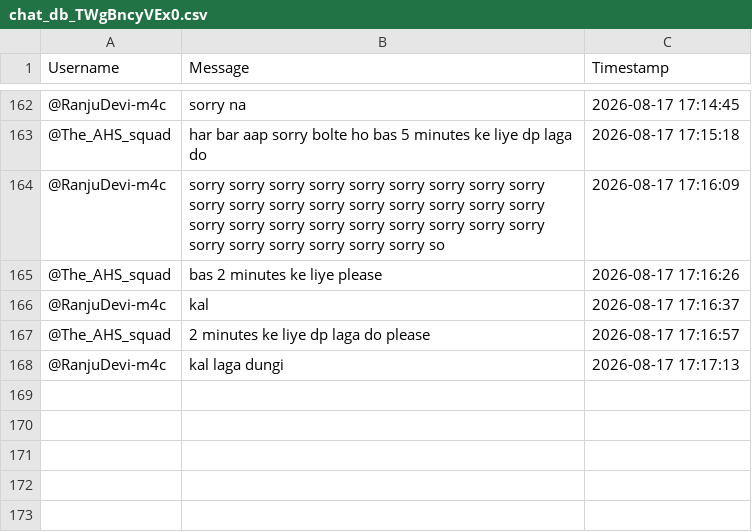
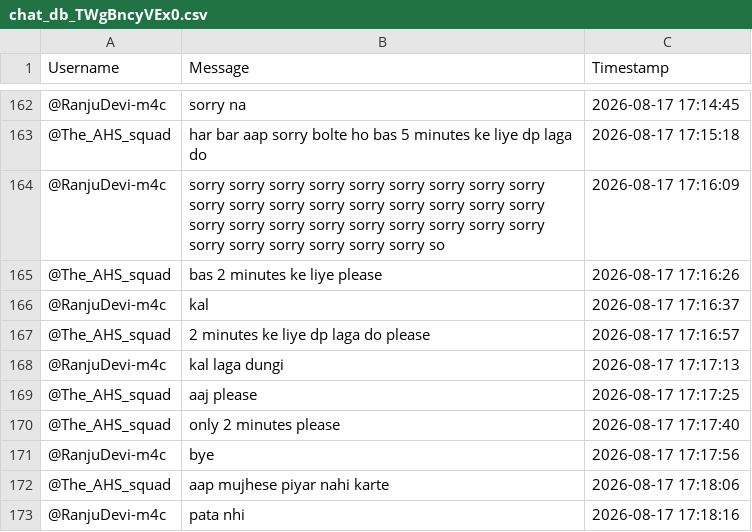
Before and after one commit to sjskkaka281/Ytsc, a CSV file: chat_db_TWgBncyVEx0.csv, drawn as a sheet; only a part is shown, gaps mark what is left out; the diff names each change by its address in the sheet, - before the commit and + after, or states it on an @@ line.

```diff
--- a/chat_db_TWgBncyVEx0.csv
+++ b/chat_db_TWgBncyVEx0.csv
+row 169: @The_AHS_squad | aaj please | 2026-08-17 17:17:25
+row 170: @The_AHS_squad | only 2 minutes please | 2026-08-17 17:17:40
+row 171: @RanjuDevi-m4c | bye | 2026-08-17 17:17:56
+row 172: @The_AHS_squad | aap mujhese piyar nahi karte | 2026-08-17 17:18:06
+row 173: @RanjuDevi-m4c | pata nhi | 2026-08-17 17:18:16
```
